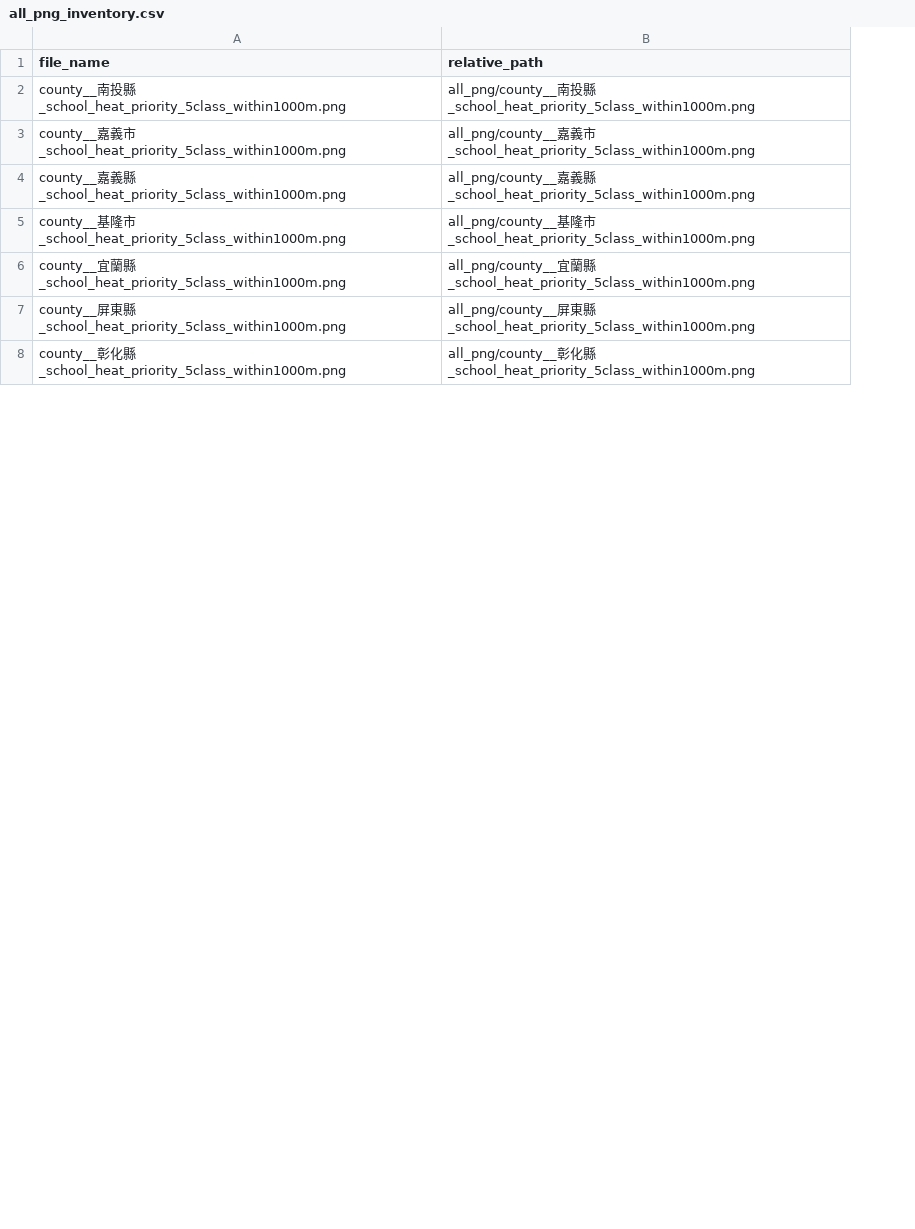
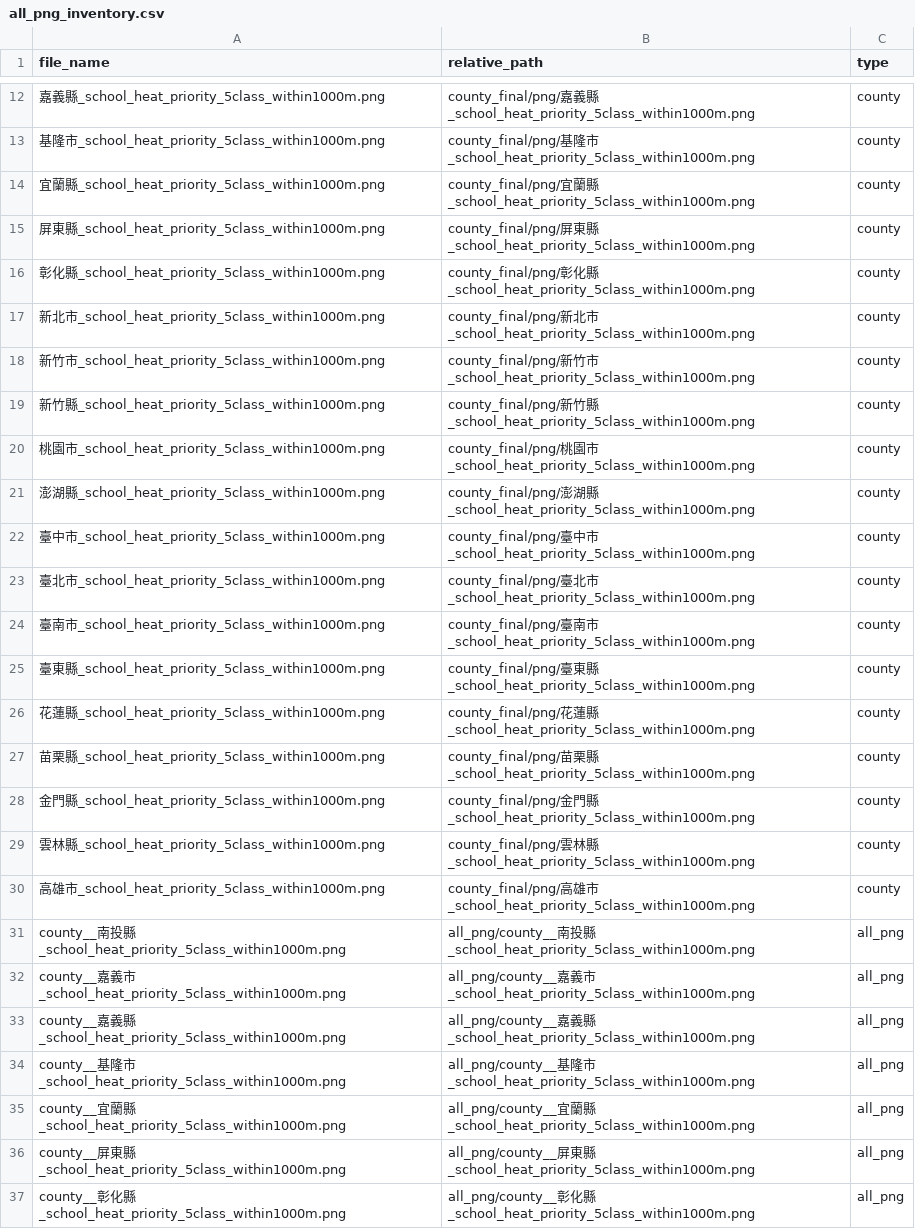
Before and after one commit to huasheng237176999/School_Dog, a CSV file: tables/all_png_inventory.csv, drawn as a sheet; only a part is shown, gaps mark what is left out; the diff covers the shown part only; the diff names each change by its address in the sheet, - before the commit and + after, or states it on an @@ line.

```diff
--- a/tables/all_png_inventory.csv
+++ b/tables/all_png_inventory.csv
+column C (type), rows 31-37: all all_png
+row 12: 嘉義縣_school_heat_priority_5class_within1000m.png | county_final/png/嘉義縣_school_heat_priority_5class_within1000m.png | county
+row 13: 基隆市_school_heat_priority_5class_within1000m.png | county_final/png/基隆市_school_heat_priority_5class_within1000m.png | county
+row 14: 宜蘭縣_school_heat_priority_5class_within1000m.png | county_final/png/宜蘭縣_school_heat_priority_5class_within1000m.png | county
+row 15: 屏東縣_school_heat_priority_5class_within1000m.png | county_final/png/屏東縣_school_heat_priority_5class_within1000m.png | county
+row 16: 彰化縣_school_heat_priority_5class_within1000m.png | county_final/png/彰化縣_school_heat_priority_5class_within1000m.png | county
+row 17: 新北市_school_heat_priority_5class_within1000m.png | county_final/png/新北市_school_heat_priority_5class_within1000m.png | county
+row 18: 新竹市_school_heat_priority_5class_within1000m.png | county_final/png/新竹市_school_heat_priority_5class_within1000m.png | county
+row 19: 新竹縣_school_heat_priority_5class_within1000m.png | county_final/png/新竹縣_school_heat_priority_5class_within1000m.png | county
+row 20: 桃園市_school_heat_priority_5class_within1000m.png | county_final/png/桃園市_school_heat_priority_5class_within1000m.png | county
+row 21: 澎湖縣_school_heat_priority_5class_within1000m.png | county_final/png/澎湖縣_school_heat_priority_5class_within1000m.png | county
+row 22: 臺中市_school_heat_priority_5class_within1000m.png | county_final/png/臺中市_school_heat_priority_5class_within1000m.png | county
+row 23: 臺北市_school_heat_priority_5class_within1000m.png | county_final/png/臺北市_school_heat_priority_5class_within1000m.png | county
+row 24: 臺南市_school_heat_priority_5class_within1000m.png | county_final/png/臺南市_school_heat_priority_5class_within1000m.png | county
+row 25: 臺東縣_school_heat_priority_5class_within1000m.png | county_final/png/臺東縣_school_heat_priority_5class_within1000m.png | county
+row 26: 花蓮縣_school_heat_priority_5class_within1000m.png | county_final/png/花蓮縣_school_heat_priority_5class_within1000m.png | county
+row 27: 苗栗縣_school_heat_priority_5class_within1000m.png | county_final/png/苗栗縣_school_heat_priority_5class_within1000m.png | county
+row 28: 金門縣_school_heat_priority_5class_within1000m.png | county_final/png/金門縣_school_heat_priority_5class_within1000m.png | county
+row 29: 雲林縣_school_heat_priority_5class_within1000m.png | county_final/png/雲林縣_school_heat_priority_5class_within1000m.png | county
+row 30: 高雄市_school_heat_priority_5class_within1000m.png | county_final/png/高雄市_school_heat_priority_5class_within1000m.png | county
```
Also changed, not shown: 10 added rows elsewhere in this file, tables/county_final_priority_ranking.csv, tables/county_final_priority_summary.csv, 2 other files.
